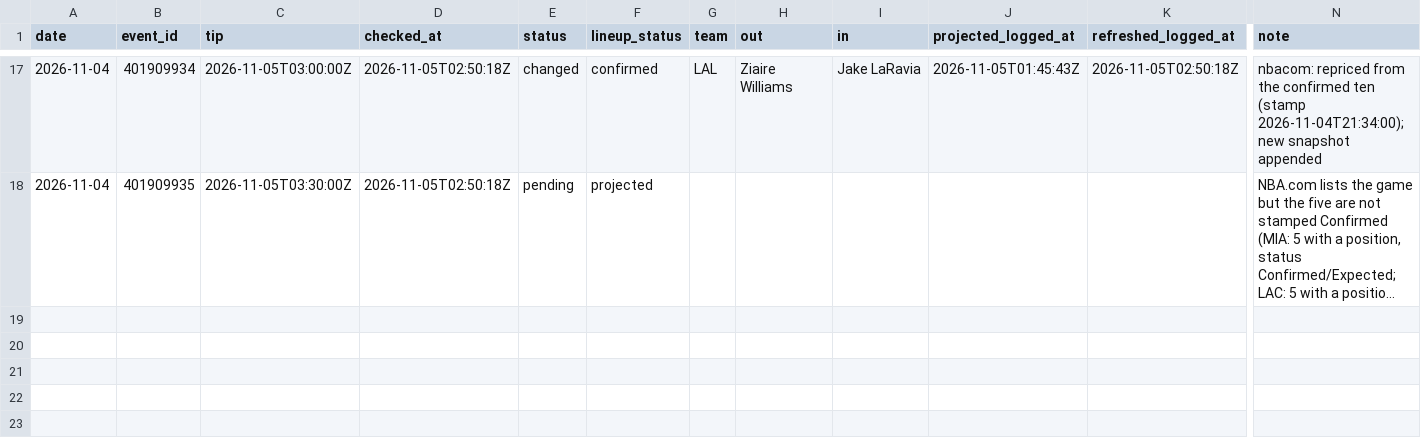
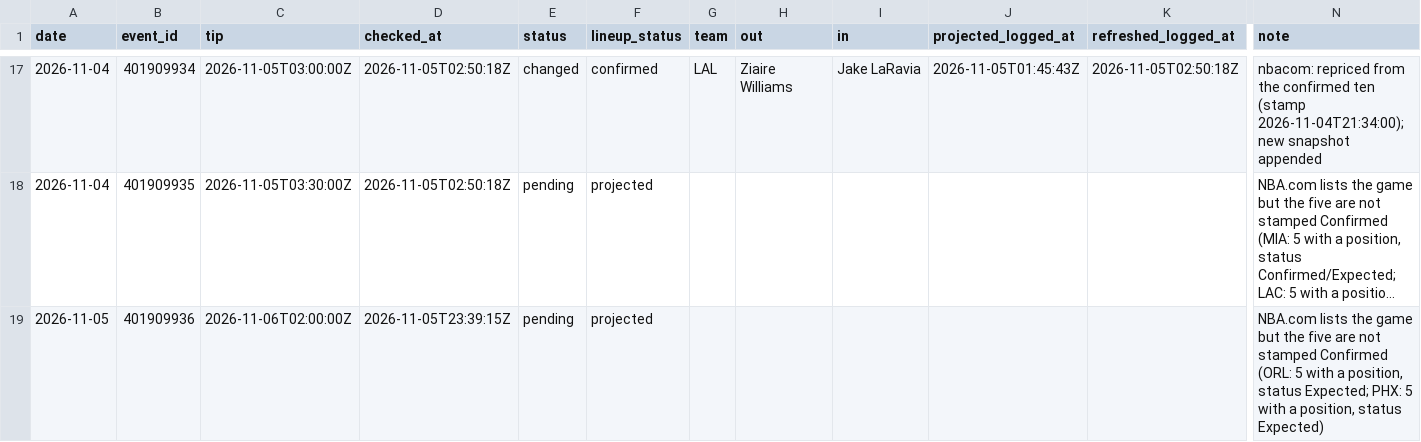
Before and after one commit to macassvic-cmd/arc-lab, a CSV file: data/first_basket_lineups.csv, drawn as a sheet; only a part is shown, gaps mark what is left out; long unchanged cells end in …; rows hold the shown columns only; the diff names each change by its address in the sheet, - before the commit and + after, or states it on an @@ line.

```diff
--- a/data/first_basket_lineups.csv
+++ b/data/first_basket_lineups.csv
+row 19: 2026-11-05 | 401909936 | 2026-11-06T02:00:00Z | 2026-11-05T23:39:15Z | pending | projected |  |  |  |  |  | NBA.com lists the game but the five are not stamped Confirmed (ORL: 5 with a position, status Expected; PHX: 5 with a position, status Expected)
```
Also changed, not shown: data/paper_log.csv, 3 other files.
